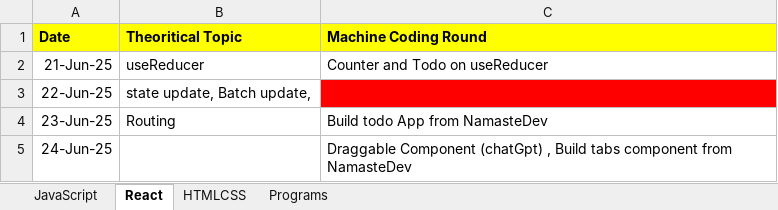
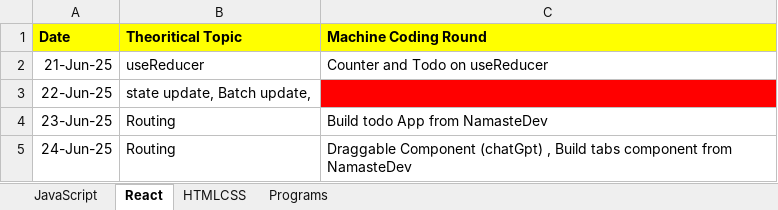
Before and after one commit to RakeshRanjanUIDeveloper/CodeWithJavaScript, an Excel workbook: WorkTracker.xlsx, sheet React, drawn as a sheet; values as stored, in another font and other column widths than the file's, no borders; the diff names each change by its address in the sheet, - before the commit and + after, or states it on an @@ line.

```diff
--- a/WorkTracker.xlsx (sheet React)
+++ b/WorkTracker.xlsx (sheet React)
-B5 (Theoritical Topic): (empty)
+B5 (Theoritical Topic): Routing
```
Also changed, not shown: sheet JavaScript, sheet Programs, 8 other files.
